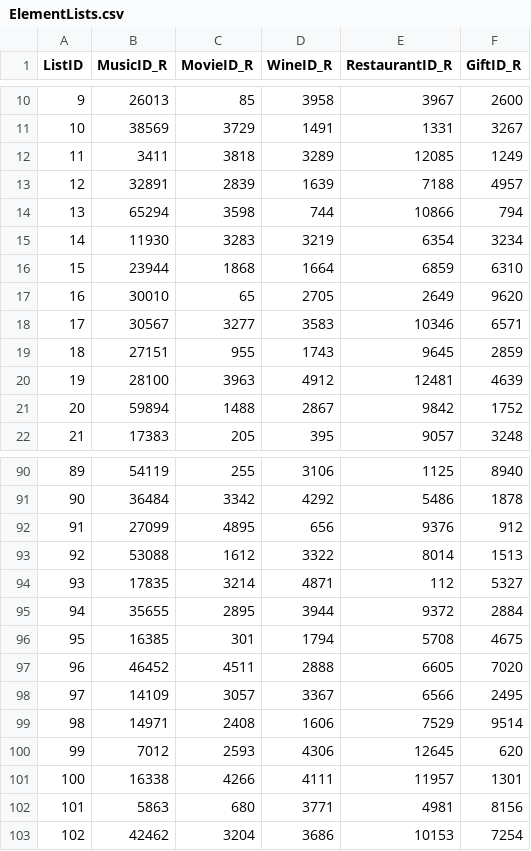
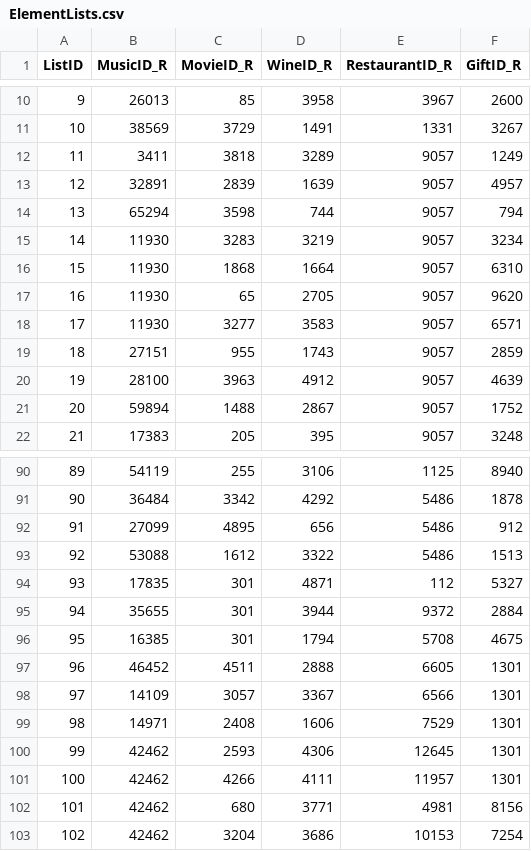
Before and after one commit to MMMMEL/5200DataBase, a CSV file: ElementLists.csv, drawn as a sheet; only a part is shown, gaps mark what is left out; the diff covers the shown part only.

```diff
--- a/ElementLists.csv
+++ b/ElementLists.csv
@@ -11,12 +11,12 @@
 10,38569,3729,1491,1331,3267
-11,3411,3818,3289,12085,1249
-12,32891,2839,1639,7188,4957
-13,65294,3598,744,10866,794
-14,11930,3283,3219,6354,3234
-15,23944,1868,1664,6859,6310
-16,30010,65,2705,2649,9620
-17,30567,3277,3583,10346,6571
-18,27151,955,1743,9645,2859
-19,28100,3963,4912,12481,4639
-20,59894,1488,2867,9842,1752
+11,3411,3818,3289,9057,1249
+12,32891,2839,1639,9057,4957
+13,65294,3598,744,9057,794
+14,11930,3283,3219,9057,3234
+15,11930,1868,1664,9057,6310
+16,11930,65,2705,9057,9620
+17,11930,3277,3583,9057,6571
+18,27151,955,1743,9057,2859
+19,28100,3963,4912,9057,4639
+20,59894,1488,2867,9057,1752
 21,17383,205,395,9057,3248
@@ -91,13 +91,13 @@
 90,36484,3342,4292,5486,1878
-91,27099,4895,656,9376,912
-92,53088,1612,3322,8014,1513
-93,17835,3214,4871,112,5327
-94,35655,2895,3944,9372,2884
+91,27099,4895,656,5486,912
+92,53088,1612,3322,5486,1513
+93,17835,301,4871,112,5327
+94,35655,301,3944,9372,2884
 95,16385,301,1794,5708,4675
-96,46452,4511,2888,6605,7020
-97,14109,3057,3367,6566,2495
-98,14971,2408,1606,7529,9514
-99,7012,2593,4306,12645,620
-100,16338,4266,4111,11957,1301
-101,5863,680,3771,4981,8156
+96,46452,4511,2888,6605,1301
+97,14109,3057,3367,6566,1301
+98,14971,2408,1606,7529,1301
+99,42462,2593,4306,12645,1301
+100,42462,4266,4111,11957,1301
+101,42462,680,3771,4981,8156
 102,42462,3204,3686,10153,7254
```
Also changed, not shown: 150 edited cells elsewhere in this file, Administrators.csv, 3 other files.
